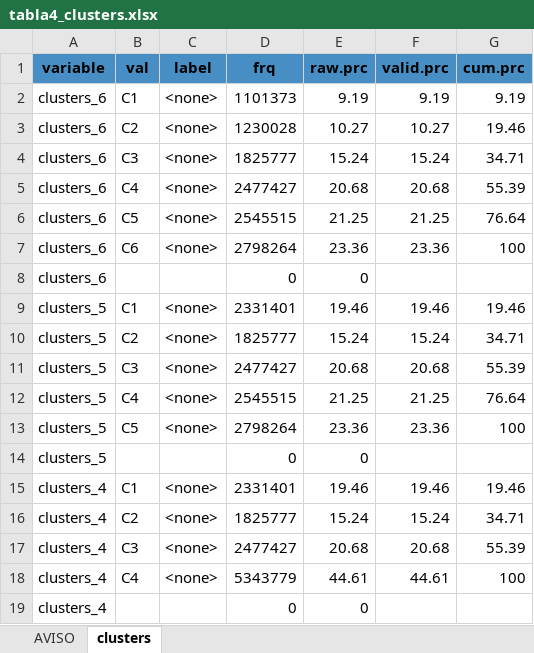
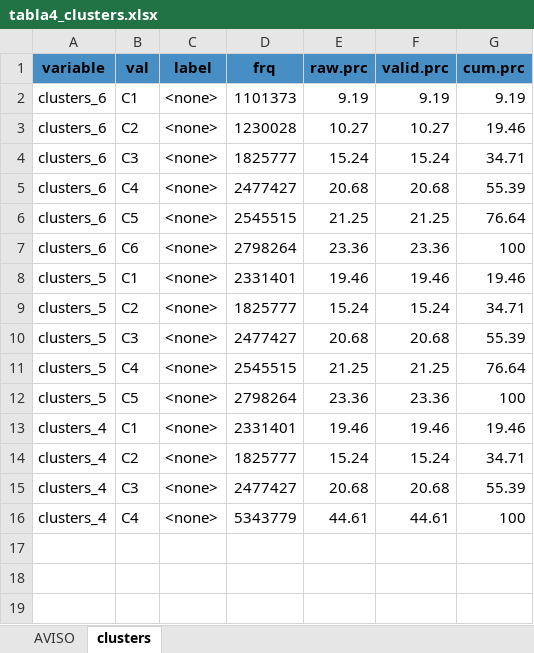
Before and after one commit to Martin-Venegas-M/2026_pnud_miedo, an Excel workbook: output/tables/2025/tabla4_clusters.xlsx, sheet clusters, drawn as a sheet; values as stored, in another font and other column widths than the file's, no borders; the diff names each change by its address in the sheet, - before the commit and + after, or states it on an @@ line.

```diff
--- a/output/tables/2025/tabla4_clusters.xlsx (sheet clusters)
+++ b/output/tables/2025/tabla4_clusters.xlsx (sheet clusters)
-row 8: clusters_6 |  |  | 0 | 0
-row 14: clusters_5 |  |  | 0 | 0
-row 19: clusters_4 |  |  | 0 | 0
```
Also changed, not shown: output/tables/2025/tabla1_variables_originales.xlsx, output/tables/2025/tabla2_variables_fuente.xlsx, 11 other files.
